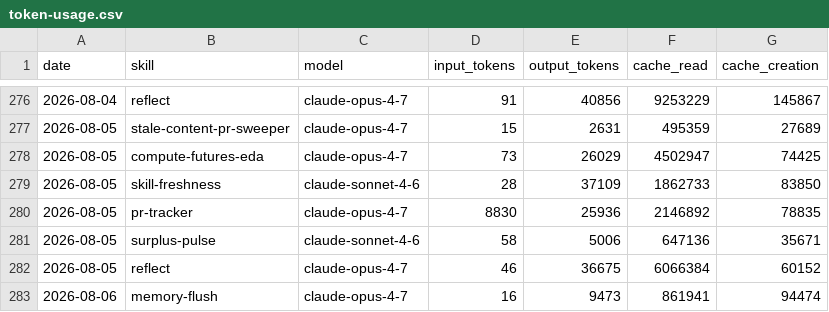
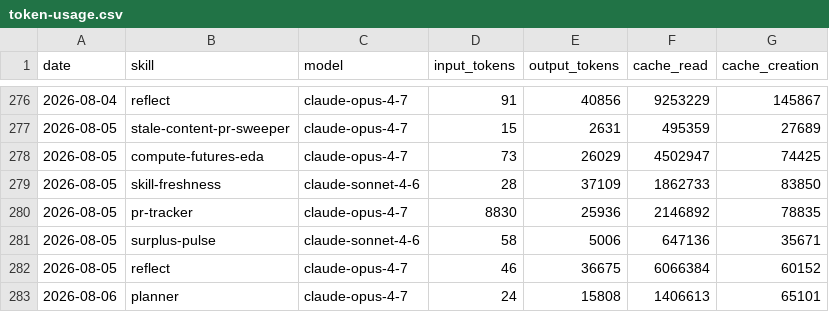
Before and after one commit to swarm-ai-research/aeon, a CSV file: memory/token-usage.csv, drawn as a sheet; only a part is shown, gaps mark what is left out; removed rows and columns are numbered as before the commit, all else as after; the diff names each change by its address in the sheet, - before the commit and + after, or states it on an @@ line.

Commit message:
chore(planner): auto-commit 2026-08-06

```diff
--- a/memory/token-usage.csv
+++ b/memory/token-usage.csv
-row 283: 2026-08-06 | memory-flush | claude-opus-4-7 | 16 | 9473 | 861941 | 94474
+row 283: 2026-08-06 | planner | claude-opus-4-7 | 24 | 15808 | 1406613 | 65101
```
Also changed, not shown: 9 other files.
